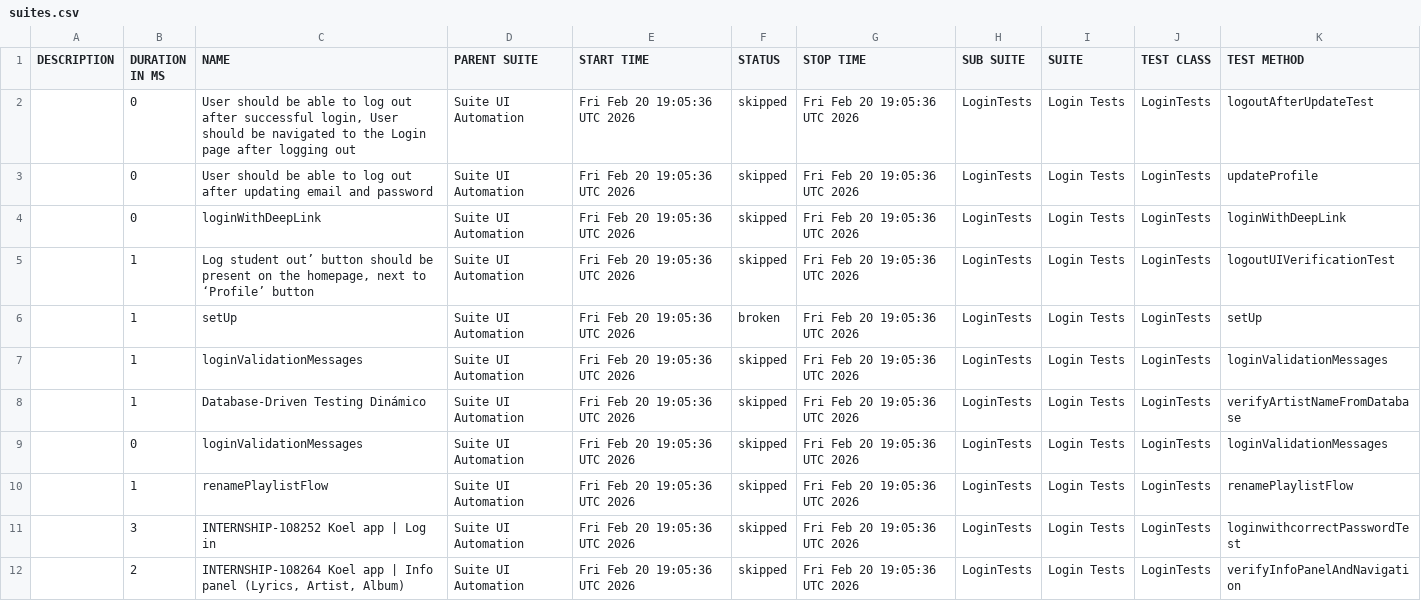
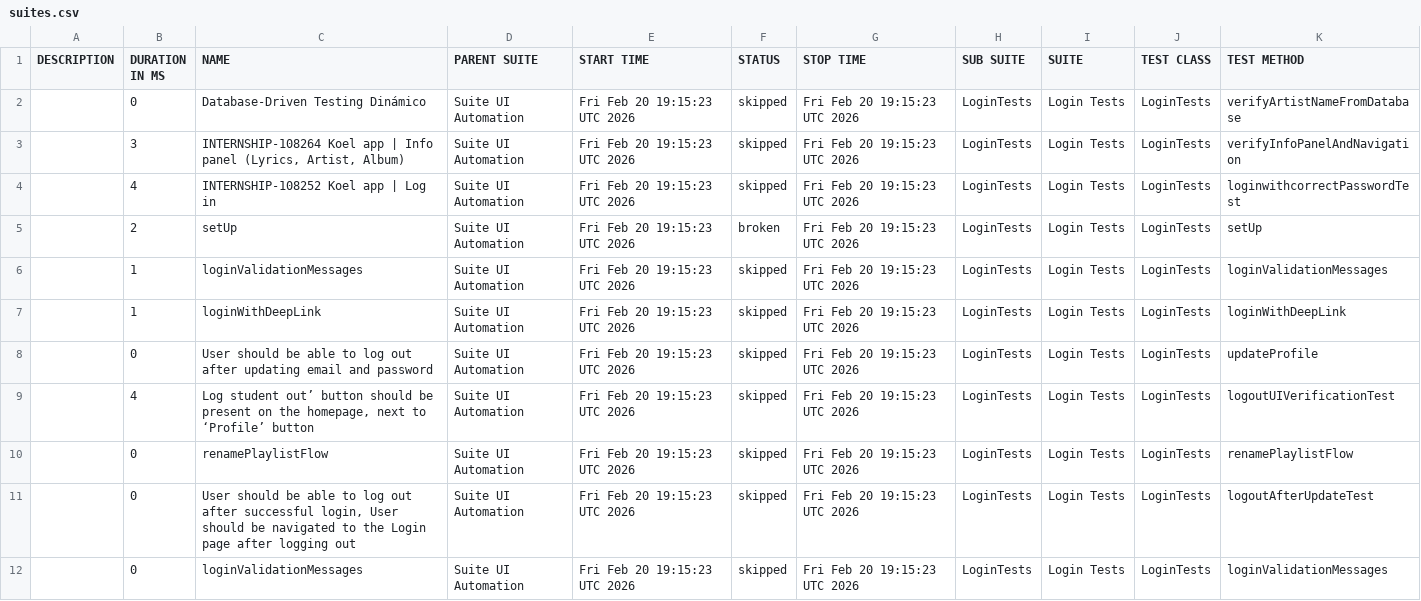
Before and after one commit to QAwithHeilynFuselier/Hybrid-Testing-Suite-Selenium-Postman, a CSV file: data/suites.csv, drawn as a sheet.

```diff
--- a/data/suites.csv
+++ b/data/suites.csv
@@ -1,12 +1,12 @@
 "DESCRIPTION","DURATION IN MS","NAME","PARENT SUITE","START TIME","STATUS","STOP TIME","SUB SUITE","SUITE","TEST CLASS","TEST METHOD"
-"","0","User should be able to log out after successful login, User should be navigated to the Login page after logging out","Suite UI Automation","Fri Feb 20 19:05:36 UTC 2026","skipped","Fri Feb 20 19:05:36 UTC 2026","LoginTests","Login Tests","LoginTests","logoutAfterUpdateTest"
-"","0","User should be able to log out after updating email and password","Suite UI Automation","Fri Feb 20 19:05:36 UTC 2026","skipped","Fri Feb 20 19:05:36 UTC 2026","LoginTests","Login Tests","LoginTests","updateProfile"
-"","0","loginWithDeepLink","Suite UI Automation","Fri Feb 20 19:05:36 UTC 2026","skipped","Fri Feb 20 19:05:36 UTC 2026","LoginTests","Login Tests","LoginTests","loginWithDeepLink"
-"","1","Log student out’ button should be present on the homepage, next to ‘Profile’ button","Suite UI Automation","Fri Feb 20 19:05:36 UTC 2026","skipped","Fri Feb 20 19:05:36 UTC 2026","LoginTests","Login Tests","LoginTests","logoutUIVerificationTest"
-"","1","setUp","Suite UI Automation","Fri Feb 20 19:05:36 UTC 2026","broken","Fri Feb 20 19:05:36 UTC 2026","LoginTests","Login Tests","LoginTests","setUp"
-"","1","loginValidationMessages","Suite UI Automation","Fri Feb 20 19:05:36 UTC 2026","skipped","Fri Feb 20 19:05:36 UTC 2026","LoginTests","Login Tests","LoginTests","loginValidationMessages"
-"","1","Database-Driven Testing Dinámico","Suite UI Automation","Fri Feb 20 19:05:36 UTC 2026","skipped","Fri Feb 20 19:05:36 UTC 2026","LoginTests","Login Tests","LoginTests","verifyArtistNameFromDatabase"
-"","0","loginValidationMessages","Suite UI Automation","Fri Feb 20 19:05:36 UTC 2026","skipped","Fri Feb 20 19:05:36 UTC 2026","LoginTests","Login Tests","LoginTests","loginValidationMessages"
-"","1","renamePlaylistFlow","Suite UI Automation","Fri Feb 20 19:05:36 UTC 2026","skipped","Fri Feb 20 19:05:36 UTC 2026","LoginTests","Login Tests","LoginTests","renamePlaylistFlow"
-"","3","INTERNSHIP-108252 Koel app | Log in","Suite UI Automation","Fri Feb 20 19:05:36 UTC 2026","skipped","Fri Feb 20 19:05:36 UTC 2026","LoginTests","Login Tests","LoginTests","loginwithcorrectPasswordTest"
-"","2","INTERNSHIP-108264 Koel app | Info panel (Lyrics, Artist, Album)","Suite UI Automation","Fri Feb 20 19:05:36 UTC 2026","skipped","Fri Feb 20 19:05:36 UTC 2026","LoginTests","Login Tests","LoginTests","verifyInfoPanelAndNavigation"
+"","0","Database-Driven Testing Dinámico","Suite UI Automation","Fri Feb 20 19:15:23 UTC 2026","skipped","Fri Feb 20 19:15:23 UTC 2026","LoginTests","Login Tests","LoginTests","verifyArtistNameFromDatabase"
+"","3","INTERNSHIP-108264 Koel app | Info panel (Lyrics, Artist, Album)","Suite UI Automation","Fri Feb 20 19:15:23 UTC 2026","skipped","Fri Feb 20 19:15:23 UTC 2026","LoginTests","Login Tests","LoginTests","verifyInfoPanelAndNavigation"
+"","4","INTERNSHIP-108252 Koel app | Log in","Suite UI Automation","Fri Feb 20 19:15:23 UTC 2026","skipped","Fri Feb 20 19:15:23 UTC 2026","LoginTests","Login Tests","LoginTests","loginwithcorrectPasswordTest"
+"","2","setUp","Suite UI Automation","Fri Feb 20 19:15:23 UTC 2026","broken","Fri Feb 20 19:15:23 UTC 2026","LoginTests","Login Tests","LoginTests","setUp"
+"","1","loginValidationMessages","Suite UI Automation","Fri Feb 20 19:15:23 UTC 2026","skipped","Fri Feb 20 19:15:23 UTC 2026","LoginTests","Login Tests","LoginTests","loginValidationMessages"
+"","1","loginWithDeepLink","Suite UI Automation","Fri Feb 20 19:15:23 UTC 2026","skipped","Fri Feb 20 19:15:23 UTC 2026","LoginTests","Login Tests","LoginTests","loginWithDeepLink"
+"","0","User should be able to log out after updating email and password","Suite UI Automation","Fri Feb 20 19:15:23 UTC 2026","skipped","Fri Feb 20 19:15:23 UTC 2026","LoginTests","Login Tests","LoginTests","updateProfile"
+"","4","Log student out’ button should be present on the homepage, next to ‘Profile’ button","Suite UI Automation","Fri Feb 20 19:15:23 UTC 2026","skipped","Fri Feb 20 19:15:23 UTC 2026","LoginTests","Login Tests","LoginTests","logoutUIVerificationTest"
+"","0","renamePlaylistFlow","Suite UI Automation","Fri Feb 20 19:15:23 UTC 2026","skipped","Fri Feb 20 19:15:23 UTC 2026","LoginTests","Login Tests","LoginTests","renamePlaylistFlow"
+"","0","User should be able to log out after successful login, User should be navigated to the Login page after logging out","Suite UI Automation","Fri Feb 20 19:15:23 UTC 2026","skipped","Fri Feb 20 19:15:23 UTC 2026","LoginTests","Login Tests","LoginTests","logoutAfterUpdateTest"
+"","0","loginValidationMessages","Suite UI Automation","Fri Feb 20 19:15:23 UTC 2026","skipped","Fri Feb 20 19:15:23 UTC 2026","LoginTests","Login Tests","LoginTests","loginValidationMessages"
```
Also changed, not shown: 44 other files.
